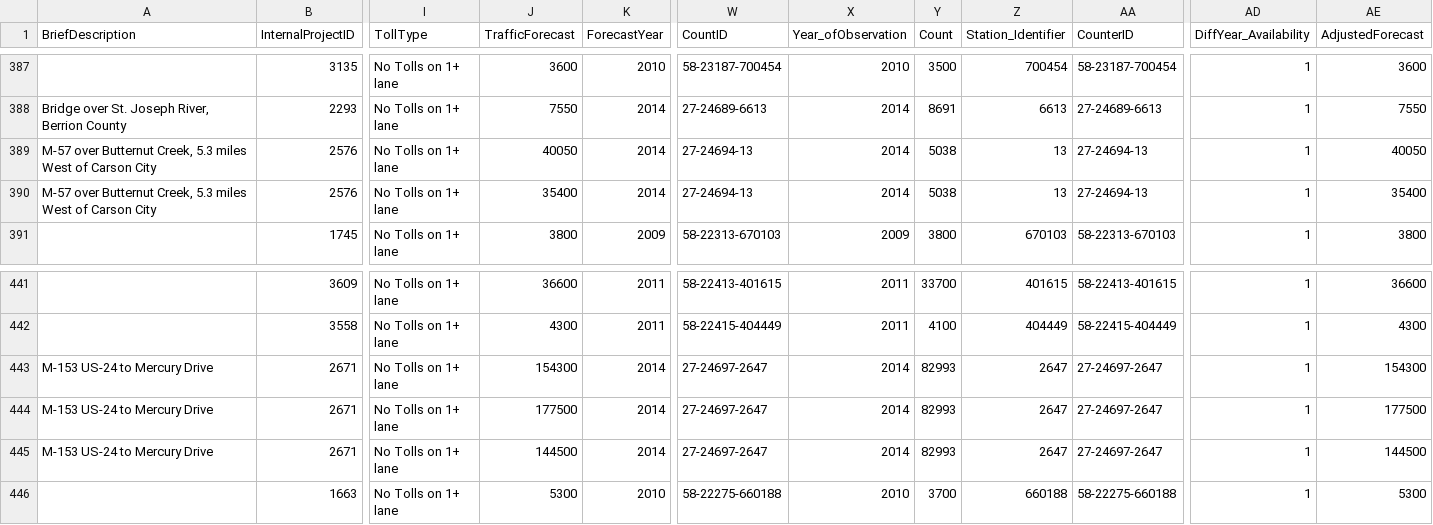
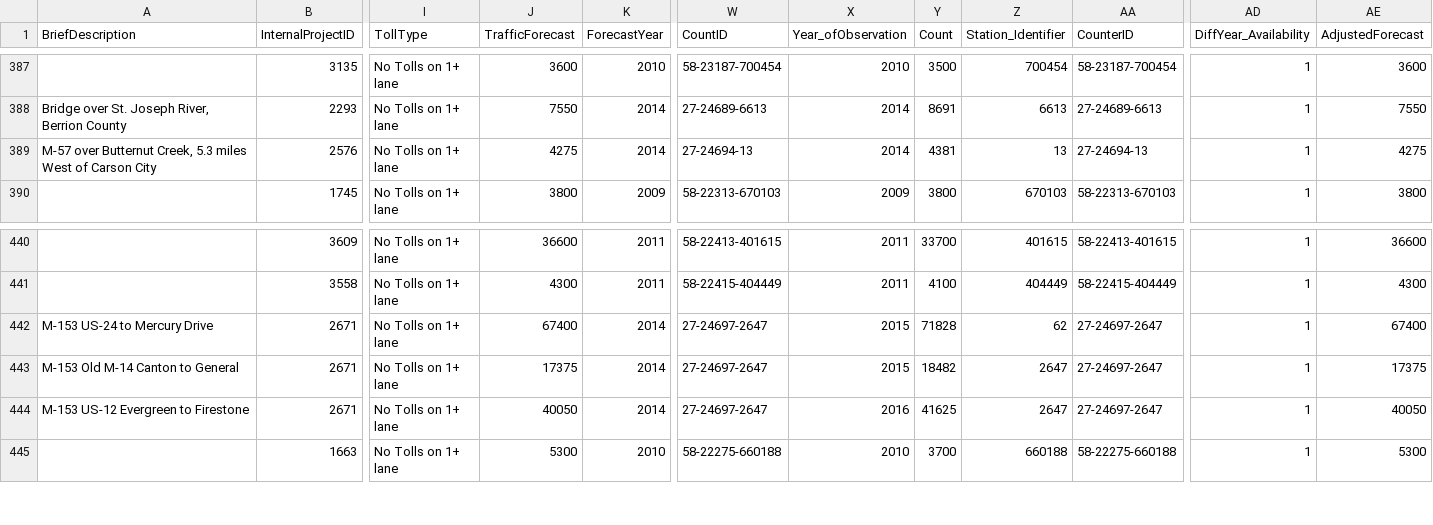
Before and after one commit to jawadmhoque/accuracy-assessment, a CSV file: Figures/flatdata_coded.csv, drawn as a sheet; only a part is shown, gaps mark what is left out; removed rows and columns are numbered as before the commit, all else as after; rows hold the shown columns only; the diff names each change by its address in the sheet, - before the commit and + after, or states it on an @@ line.

Commit message:
michigan dataset changes
Updated the flatdata and project flatdata file to include the updates to the michigan dataset.

```diff
--- a/Figures/flatdata_coded.csv
+++ b/Figures/flatdata_coded.csv
-J389 (TrafficForecast): 40050
+J389 (TrafficForecast): 4275
-Y389 (Count): 5038
+Y389 (Count): 4381
-AE389 (AdjustedForecast): 40050
+AE389 (AdjustedForecast): 4275
-row 390: M-57 over Butternut Creek, 5.3 miles West of Carson City | 2576 | No Tolls on 1+ lane | 35400 | 2014 | 27-24694-13 | 2014 | 5038 | 13 | 27-24694-13 | 1 | 35400
-J442 (TrafficForecast): 154300
+J442 (TrafficForecast): 67400
-X442:X443 (Year_ofObservation): 2014
+X442:X443 (Year_ofObservation): 2015
-Y442 (Count): 82993
+Y442 (Count): 71828
-Z442 (Station_Identifier): 2647
+Z442 (Station_Identifier): 62
-AE442 (AdjustedForecast): 154300
+AE442 (AdjustedForecast): 67400
-A443 (BriefDescription): M-153 US-24 to Mercury Drive
+A443 (BriefDescription): M-153 Old M-14 Canton to General
-J443 (TrafficForecast): 177500
+J443 (TrafficForecast): 17375
-Y443 (Count): 82993
+Y443 (Count): 18482
-AE443 (AdjustedForecast): 177500
+AE443 (AdjustedForecast): 17375
-A444 (BriefDescription): M-153 US-24 to Mercury Drive
+A444 (BriefDescription): M-153 US-12 Evergreen to Firestone
-J444 (TrafficForecast): 144500
+J444 (TrafficForecast): 40050
-X444 (Year_ofObservation): 2014
+X444 (Year_ofObservation): 2016
-Y444 (Count): 82993
+Y444 (Count): 41625
-AE444 (AdjustedForecast): 144500
+AE444 (AdjustedForecast): 40050
```
Also changed, not shown: 1 other file.
